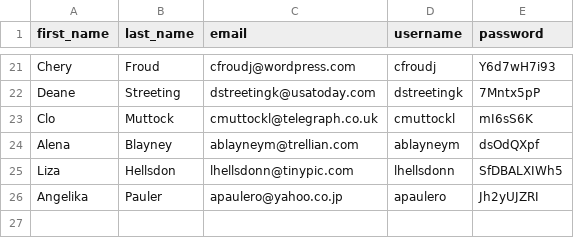
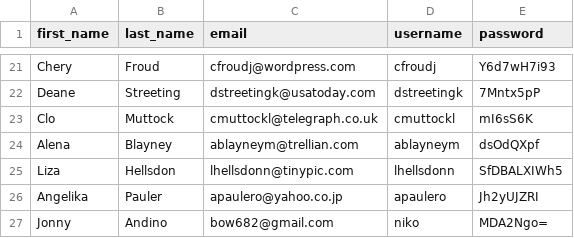
Before and after one commit to 220919-WVA-JavaReact/jonny-andino, a CSV file: assessments/week-1/MOCK_DATA.csv, drawn as a sheet; only a part is shown, gaps mark what is left out.

```diff
--- a/assessments/week-1/MOCK_DATA.csv
+++ b/assessments/week-1/MOCK_DATA.csv
@@ -26 +26,2 @@ Liza,Hellsdon,lhellsdonn@tinypic.com,lhellsdonn,SfDBALXIWh5
 Angelika,Pauler,apaulero@yahoo.co.jp,apaulero,Jh2yUJZRI
+Jonny,Andino,bow682@gmail.com,niko,MDA2Ngo=
```
Also changed, not shown: 2 other files.
